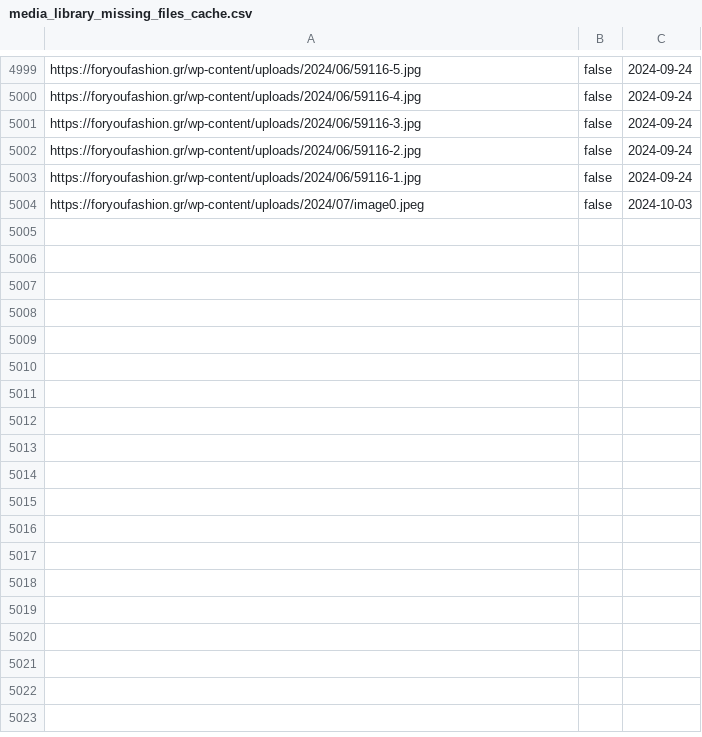
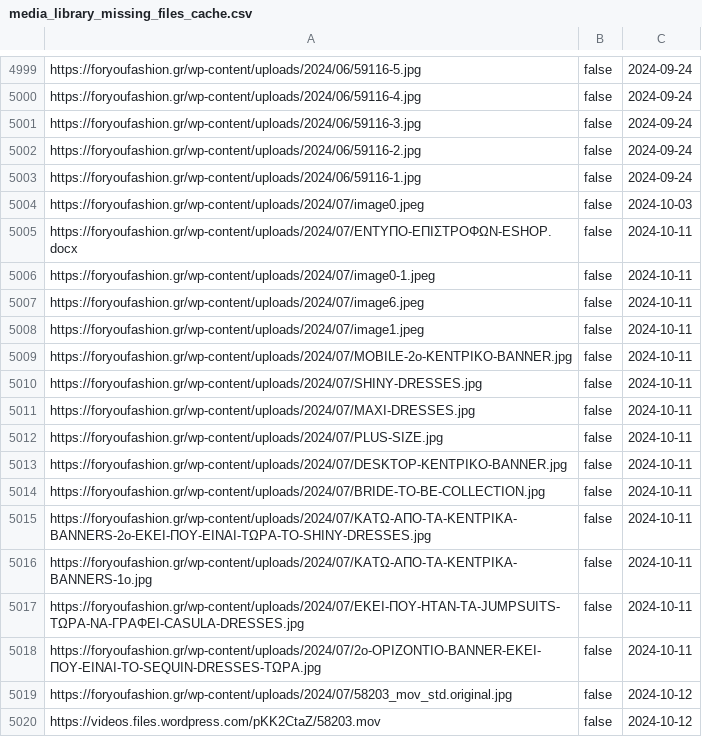
Before and after one commit to athkalia/foryoufashion, a CSV file: media_library_missing_files_cache.csv, drawn as a sheet; only a part is shown, gaps mark what is left out; the diff covers the shown part only.

Commit message:
Random updates. FTPFiles in the same script Check for product images not in the media library

```diff
--- a/media_library_missing_files_cache.csv
+++ b/media_library_missing_files_cache.csv
@@ -5004 +5004,17 @@ https://foryoufashion.gr/wp-content/uploads/2024/06/59116-1.jpg,false,2024-09-24
 https://foryoufashion.gr/wp-content/uploads/2024/07/image0.jpeg,false,2024-10-03
+https://foryoufashion.gr/wp-content/uploads/2024/07/ΕΝΤΥΠΟ-ΕΠΙΣΤΡΟΦΩΝ-ESHOP.docx,false,2024-10-11
+https://foryoufashion.gr/wp-content/uploads/2024/07/image0-1.jpeg,false,2024-10-11
+https://foryoufashion.gr/wp-content/uploads/2024/07/image6.jpeg,false,2024-10-11
+https://foryoufashion.gr/wp-content/uploads/2024/07/image1.jpeg,false,2024-10-11
+https://foryoufashion.gr/wp-content/uploads/2024/07/MOBILE-2o-ΚΕΝΤΡΙΚΟ-BANNER.jpg,false,2024-10-11
+https://foryoufashion.gr/wp-content/uploads/2024/07/SHINY-DRESSES.jpg,false,2024-10-11
+https://foryoufashion.gr/wp-content/uploads/2024/07/MAXI-DRESSES.jpg,false,2024-10-11
+https://foryoufashion.gr/wp-content/uploads/2024/07/PLUS-SIZE.jpg,false,2024-10-11
+https://foryoufashion.gr/wp-content/uploads/2024/07/DESKTOP-ΚΕΝΤΡΙΚΟ-BANNER.jpg,false,2024-10-11
+https://foryoufashion.gr/wp-content/uploads/2024/07/BRIDE-TO-BE-COLLECTION.jpg,false,2024-10-11
+https://foryoufashion.gr/wp-content/uploads/2024/07/ΚΑΤΩ-ΑΠΟ-ΤΑ-ΚΕΝΤΡΙΚΑ-BANNERS-2ο-ΕΚΕΙ-ΠΟΥ-ΕΙΝΑΙ-ΤΩΡΑ-ΤΟ-SHINY-DRESSES.jpg,false,2024-10-11
+https://foryoufashion.gr/wp-content/uploads/2024/07/ΚΑΤΩ-ΑΠΟ-ΤΑ-ΚΕΝΤΡΙΚΑ-BANNERS-1ο.jpg,false,2024-10-11
+https://foryoufashion.gr/wp-content/uploads/2024/07/ΕΚΕΙ-ΠΟΥ-ΗΤΑΝ-ΤΑ-JUMPSUITS-ΤΩΡΑ-ΝΑ-ΓΡΑΦΕΙ-CASULA-DRESSES.jpg,false,2024-10-11
+https://foryoufashion.gr/wp-content/uploads/2024/07/2o-ΟΡΙΖΟΝΤΙΟ-BANNER-ΕΚΕΙ-ΠΟΥ-ΕΙΝΑΙ-ΤΟ-SEQUIN-DRESSES-ΤΩΡΑ.jpg,false,2024-10-11
+https://foryoufashion.gr/wp-content/uploads/2024/07/58203_mov_std.original.jpg,false,2024-10-12
+https://videos.files.wordpress.com/pKK2CtaZ/58203.mov,false,2024-10-12
```
Also changed, not shown: 68 edited cells elsewhere in this file, 5 other files.
